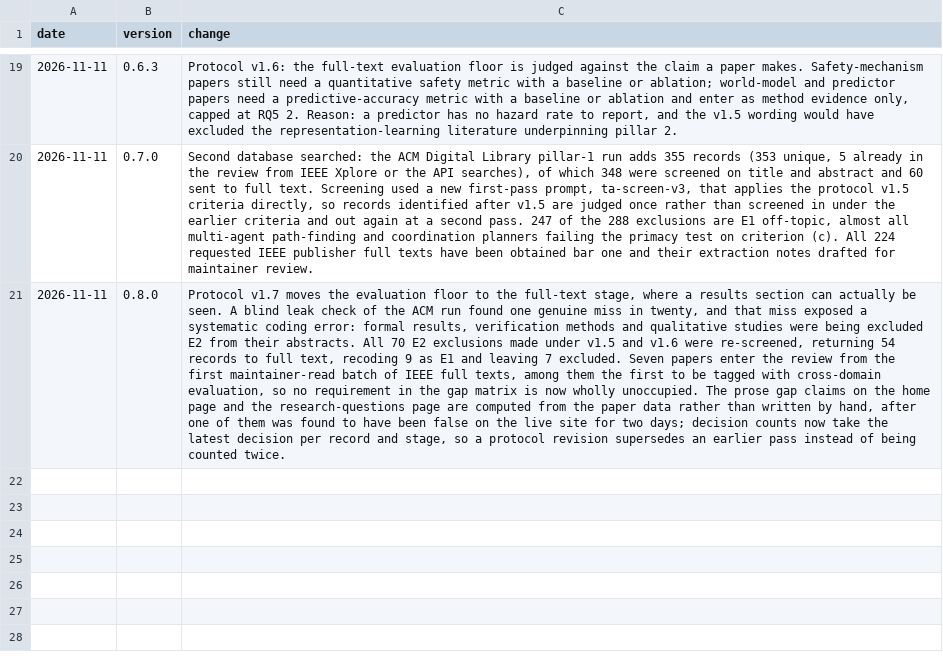
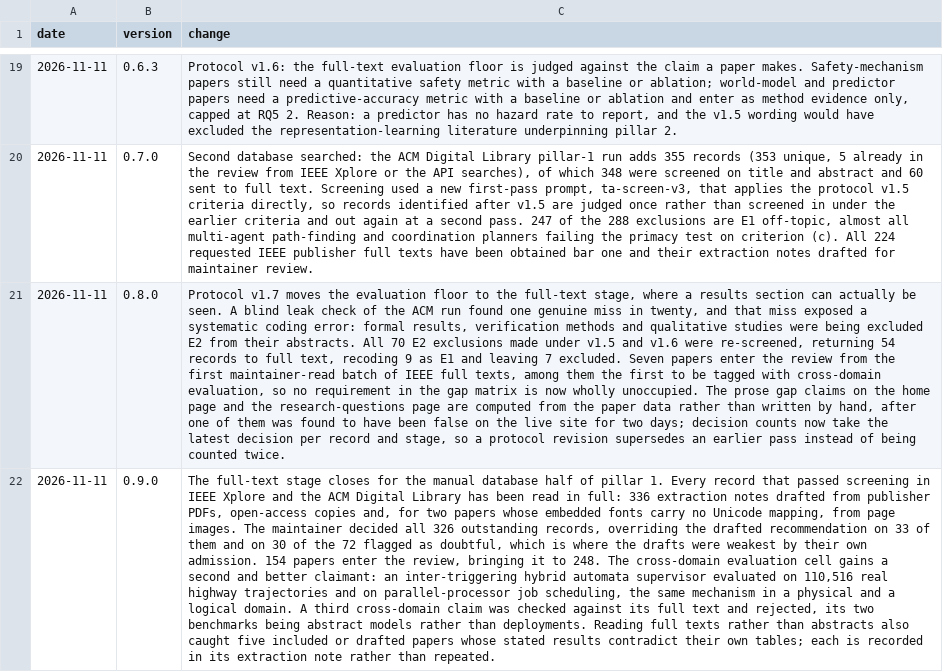
Before and after one commit to agent-precog/agent-precog, a CSV file: data/changelog.csv, drawn as a sheet; only a part is shown, gaps mark what is left out; the diff names each change by its address in the sheet, - before the commit and + after, or states it on an @@ line.

Commit message:
v0.9.0: the full-text stage closes for IEEE Xplore and the ACM Digital Library
336 extraction notes drafted from publisher PDFs, open-access copies and, for
two papers whose embedded subset fonts carry no Unicode mapping, from page
images. The maintainer decided all 326 outstanding records, overriding the
drafted recommendation on 33, including 30 of the 72 flagged as doubtful -
the drafts were weakest exactly where they said they were. 154 papers enter
the review, taking it to 248.

The cross-domain evaluation cell gains a second and stronger claimant: an
inter-triggering hybrid automata supervisor evaluated on 110,516 real highway
trajectories and on parallel-processor job scheduling, one mechanism across a
physical and a logical domain. A third cross-domain claim was checked against
its full text and rejected, its benchmarks being abstract models rather than
deployments; the rejection is recorded in that record's extraction note.

Also in this release:
- The home page no longer reports a static count of requested PDFs. The number
  awaiting full text is derived, and when every outstanding record is one whose
  publisher has not yet released it, the page says so rather than implying a
  maintainer backlog.
- Citekeys are built from the author surname whether the export writes it as
  'F. Last' or 'Last, First'; 29 keys generated from ACM BibTeX were wrong.

```diff
--- a/data/changelog.csv
+++ b/data/changelog.csv
+row 22: 2026-11-11 | 0.9.0 | The full-text stage closes for the manual database half of pillar 1. Every record that passed screening in IEEE Xplore and the ACM Digital Library has been read in full: 336 extraction notes drafted from publisher PDFs, open-access copies and, for two papers whose embedded fonts carry no Unicode mapping, from page images. The maintainer decided all 326 outstanding records, overriding the drafted recommendation on 33 of them and on 30 of the 72 flagged as doubtful, which is where the drafts were weakest by their own admission. 154 papers enter the review, bringing it to 248. The cross-domain evaluation cell gains a second and better claimant: an inter-triggering hybrid automata supervisor evaluated on 110,516 real highway trajectories and on parallel-processor job scheduling, the same mechanism in a physical and a logical domain. A third cross-domain claim was checked against its full text and rejected, its two benchmarks being abstract models rather than deployments. Reading full texts rather than abstracts also caught five included or drafted papers whose stated results contradict their own tables; each is recorded in its extraction note rather than repeated.
```
Also changed, not shown: 5 other files.
